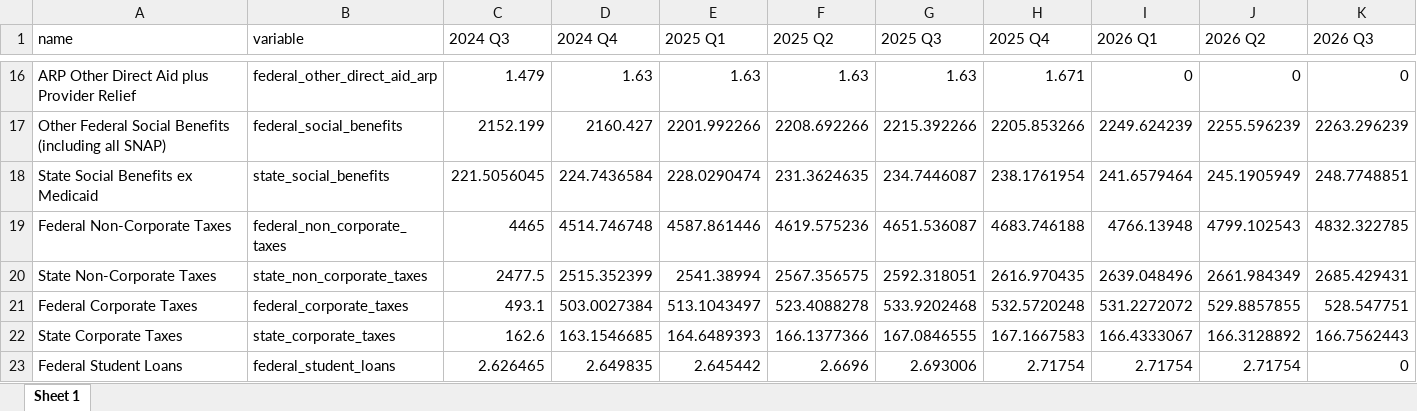
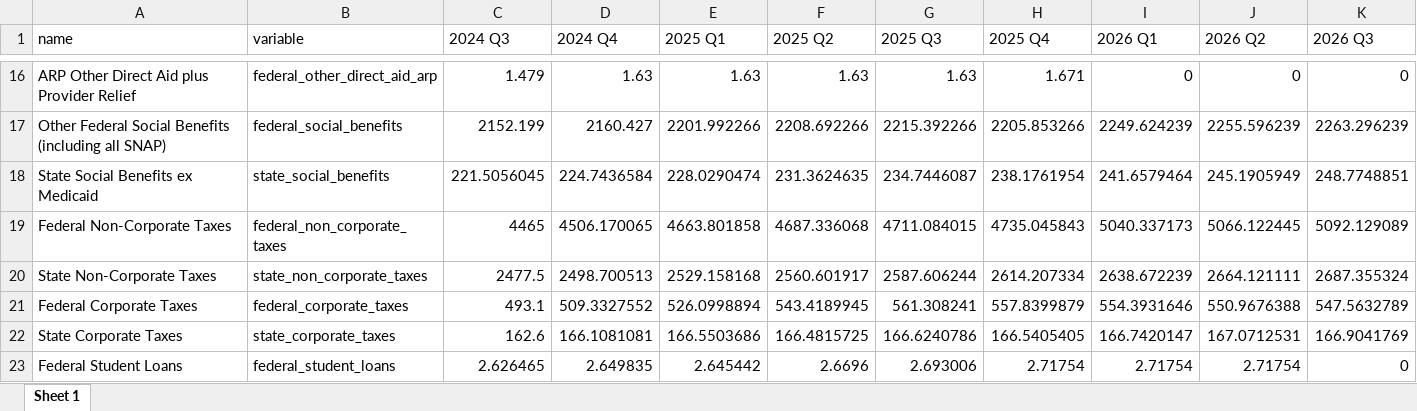
Before and after one commit to malcalakovalski/fim-pkg, an Excel workbook: shiny/cache/forecast.xlsx, sheet Sheet 1, drawn as a sheet; only a part is shown, gaps mark what is left out; values as stored, in another font and other column widths than the file's, no borders; the diff covers the shown part only; the diff names each change by its address in the sheet, - before the commit and + after, or states it on an @@ line.

```diff
--- a/shiny/cache/forecast.xlsx (sheet Sheet 1)
+++ b/shiny/cache/forecast.xlsx (sheet Sheet 1)
-D19 (2024 Q4): 4514.746748
+D19 (2024 Q4): 4506.170065
-E19 (2025 Q1): 4587.861446
+E19 (2025 Q1): 4663.801858
-F19 (2025 Q2): 4619.575236
+F19 (2025 Q2): 4687.336068
-G19 (2025 Q3): 4651.536087
+G19 (2025 Q3): 4711.084015
-H19 (2025 Q4): 4683.746188
+H19 (2025 Q4): 4735.045843
-I19 (2026 Q1): 4766.13948
+I19 (2026 Q1): 5040.337173
-J19 (2026 Q2): 4799.102543
+J19 (2026 Q2): 5066.122445
-K19 (2026 Q3): 4832.322785
+K19 (2026 Q3): 5092.129089
-D20 (2024 Q4): 2515.352399
+D20 (2024 Q4): 2498.700513
-E20 (2025 Q1): 2541.38994
+E20 (2025 Q1): 2529.158168
-F20 (2025 Q2): 2567.356575
+F20 (2025 Q2): 2560.601917
-G20 (2025 Q3): 2592.318051
+G20 (2025 Q3): 2587.606244
-H20 (2025 Q4): 2616.970435
+H20 (2025 Q4): 2614.207334
-I20 (2026 Q1): 2639.048496
+I20 (2026 Q1): 2638.672239
-J20 (2026 Q2): 2661.984349
+J20 (2026 Q2): 2664.121111
-K20 (2026 Q3): 2685.429431
+K20 (2026 Q3): 2687.355324
-D21 (2024 Q4): 503.0027384
+D21 (2024 Q4): 509.3327552
-E21 (2025 Q1): 513.1043497
+E21 (2025 Q1): 526.0998894
-F21 (2025 Q2): 523.4088278
+F21 (2025 Q2): 543.4189945
-G21 (2025 Q3): 533.9202468
+G21 (2025 Q3): 561.308241
-H21 (2025 Q4): 532.5720248
+H21 (2025 Q4): 557.8399879
-I21 (2026 Q1): 531.2272072
+I21 (2026 Q1): 554.3931646
-J21 (2026 Q2): 529.8857855
+J21 (2026 Q2): 550.9676388
-K21 (2026 Q3): 528.547751
+K21 (2026 Q3): 547.5632789
-D22 (2024 Q4): 163.1546685
+D22 (2024 Q4): 166.1081081
-E22 (2025 Q1): 164.6489393
+E22 (2025 Q1): 166.5503686
-F22 (2025 Q2): 166.1377366
+F22 (2025 Q2): 166.4815725
-G22 (2025 Q3): 167.0846555
+G22 (2025 Q3): 166.6240786
-H22 (2025 Q4): 167.1667583
+H22 (2025 Q4): 166.5405405
-I22 (2026 Q1): 166.4333067
+I22 (2026 Q1): 166.7420147
-J22 (2026 Q2): 166.3128892
+J22 (2026 Q2): 167.0712531
-K22 (2026 Q3): 166.7562443
+K22 (2026 Q3): 166.9041769
```
Also changed, not shown: 49 edited cells elsewhere in this sheet, inst/extdata/projections.xlsx, results/01-2025/beta/contributions-01-2025.xlsx, 25 other files.
